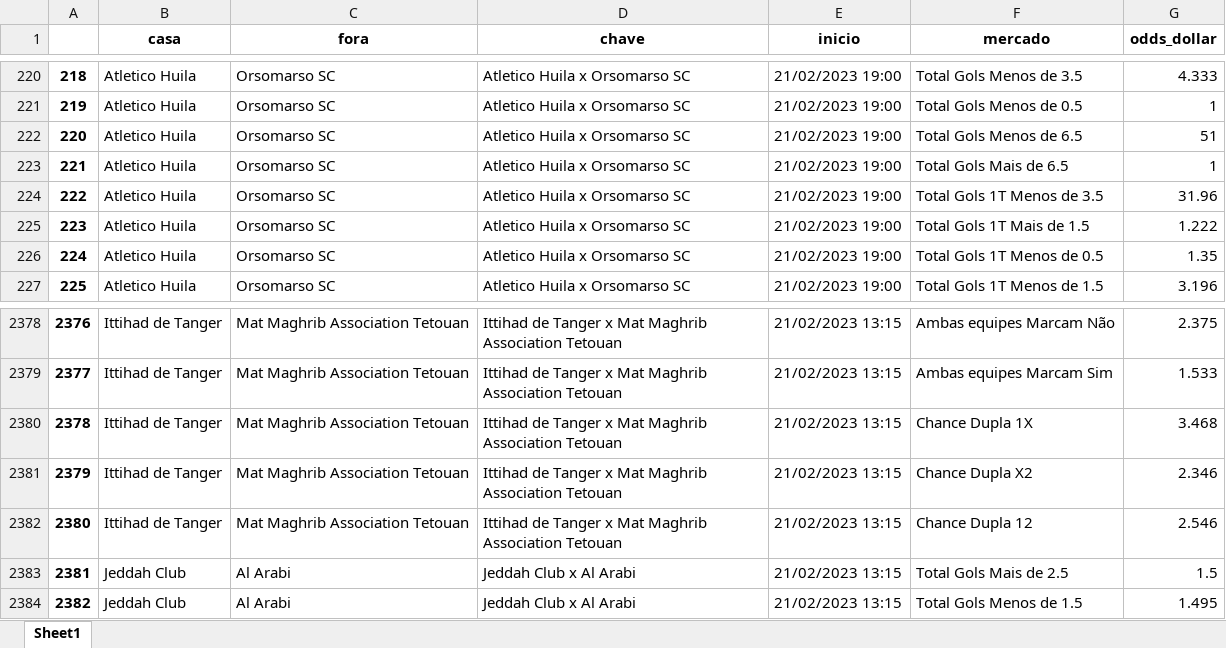
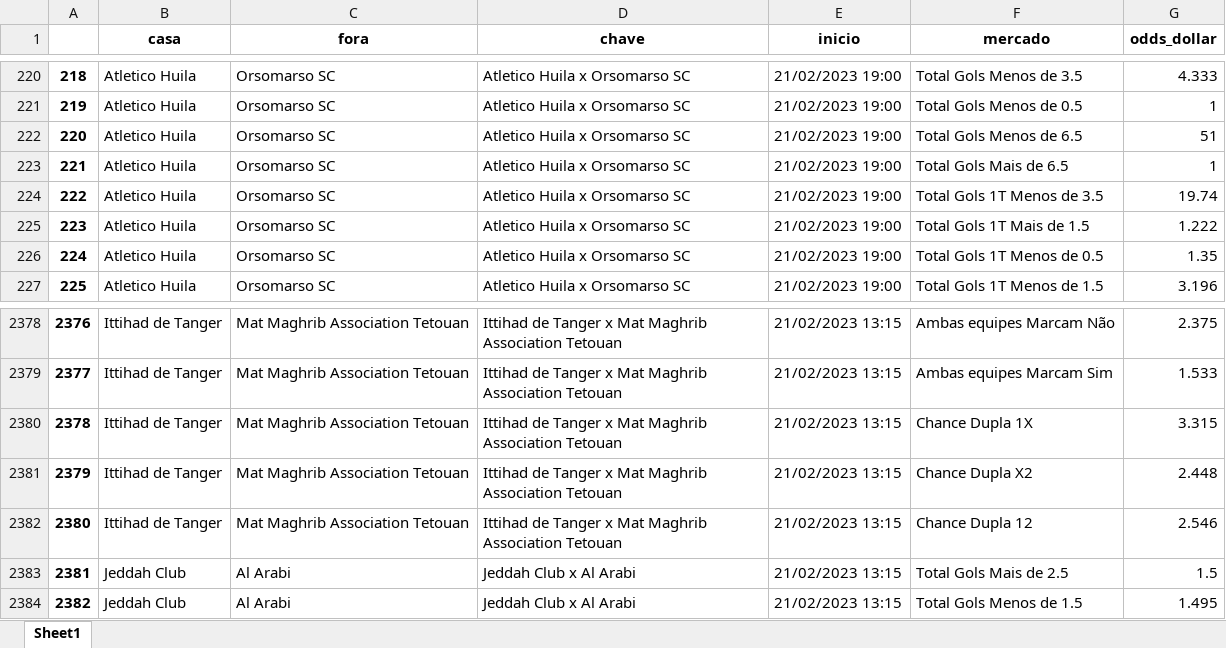
Before and after one commit to releandro15/frango_zord, an Excel workbook: cotacoes_dollar.xlsx, sheet Sheet1, drawn as a sheet; only a part is shown, gaps mark what is left out; values as stored, in another font and other column widths than the file's, no borders; the diff names each change by its address in the sheet, - before the commit and + after, or states it on an @@ line.

```diff
--- a/cotacoes_dollar.xlsx (sheet Sheet1)
+++ b/cotacoes_dollar.xlsx (sheet Sheet1)
-G224 (odds_dollar): 31.96
+G224 (odds_dollar): 19.74
-G2380 (odds_dollar): 3.468
+G2380 (odds_dollar): 3.315
-G2381 (odds_dollar): 2.346
+G2381 (odds_dollar): 2.448
```
Also changed, not shown: cotacoes_betano.xlsx, cotacoes_retorno.xlsx, 8 other files.
